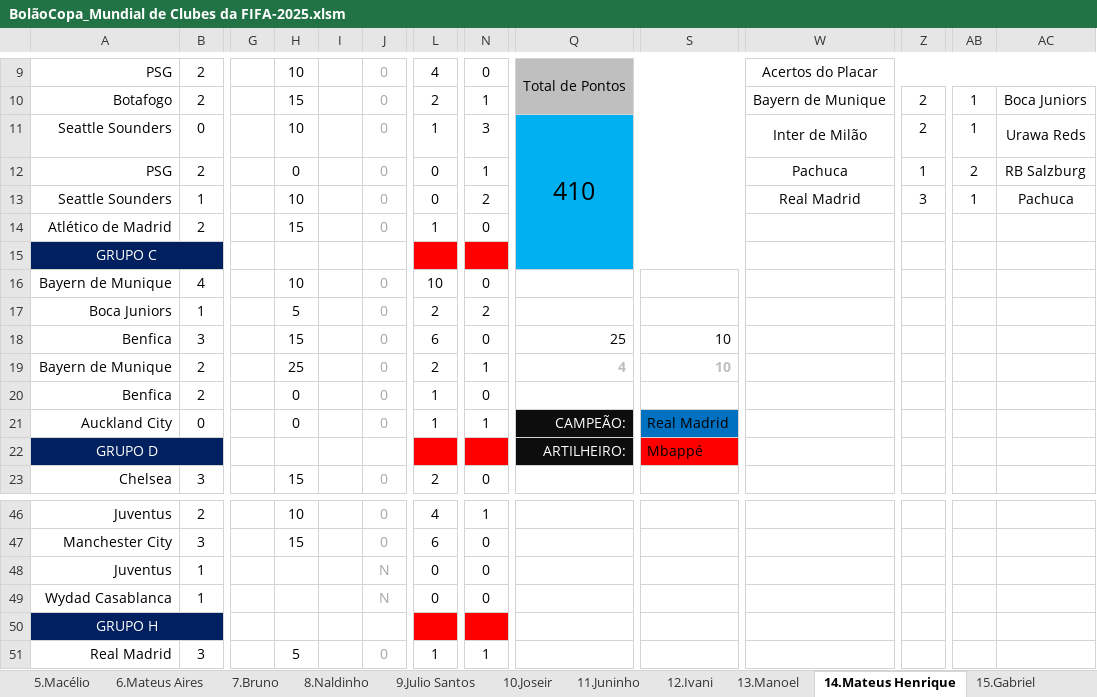
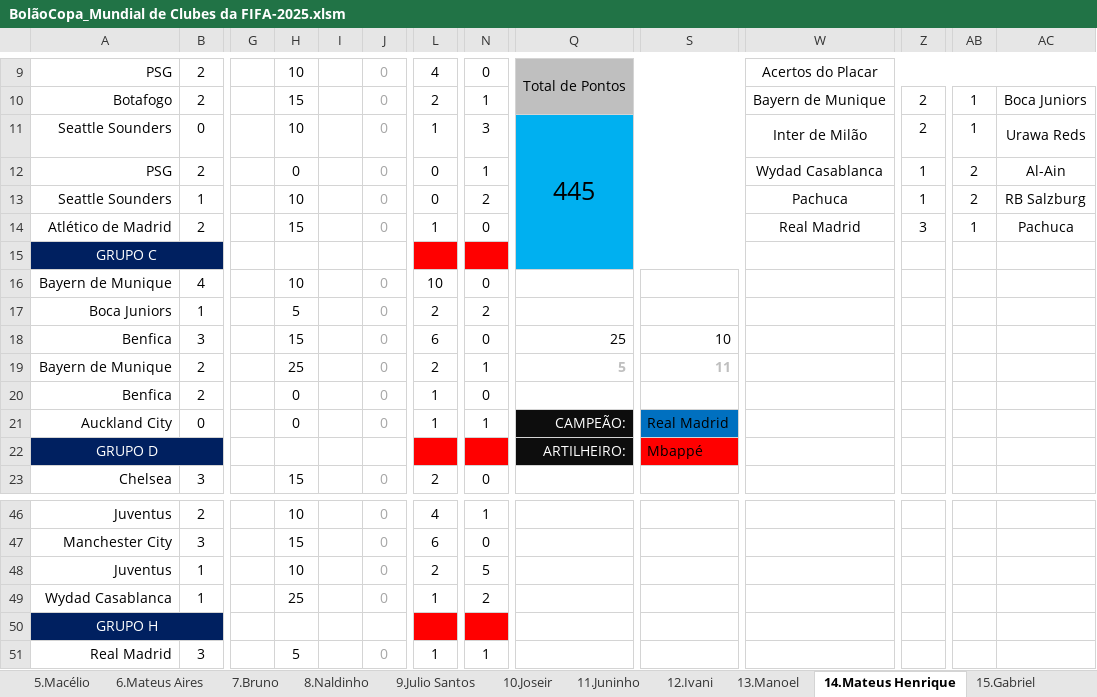
Before and after one commit to IvanIndaia/mundialdeclubes2025, an Excel workbook: docs/BolãoCopa_Mundial de Clubes da FIFA-2025.xlsm, sheet 14.Mateus Henrique, drawn as a sheet; only a part is shown, gaps mark what is left out; values as stored, in another font and other column widths than the file's, no borders; charts and pictures not drawn; the diff names each change by its address in the sheet, - before the commit and + after, or states it on an @@ line.

```diff
--- a/docs/BolãoCopa_Mundial de Clubes da FIFA-2025.xlsm (sheet 14.Mateus Henrique)
+++ b/docs/BolãoCopa_Mundial de Clubes da FIFA-2025.xlsm (sheet 14.Mateus Henrique)
-Q11: 410
+Q11: 445
-W12: Pachuca
+W12: Wydad Casablanca
-AC12: RB Salzburg
+AC12: Al-Ain
-W13: Real Madrid
+W13: Pachuca
-Z13: 3
+Z13: 1
-AB13: 1
+AB13: 2
-AC13: Pachuca
+AC13: RB Salzburg
-W14: (empty)
+W14: Real Madrid
-Z14: (empty)
+Z14: 3
-AB14: (empty)
+AB14: 1
-AC14: (empty)
+AC14: Pachuca
-Q19: 4
+Q19: 5
-S19: 10
+S19: 11
-H48: (empty)
+H48: 10
-J48:J49: N
+J48:J49: 0
-L48: 0
+L48: 2
-N48: 0
+N48: 5
-H49: (empty)
+H49: 25
-L49: 0
+L49: 1
-N49: 0
+N49: 2
```
Also changed, not shown: sheet Classificação, sheet 15.Gabriel, sheet 12.Ivani, sheet 5.Macélio, sheet Placar Exato, sheet 1.Ivan, 17 more sheets, hidden cells.
